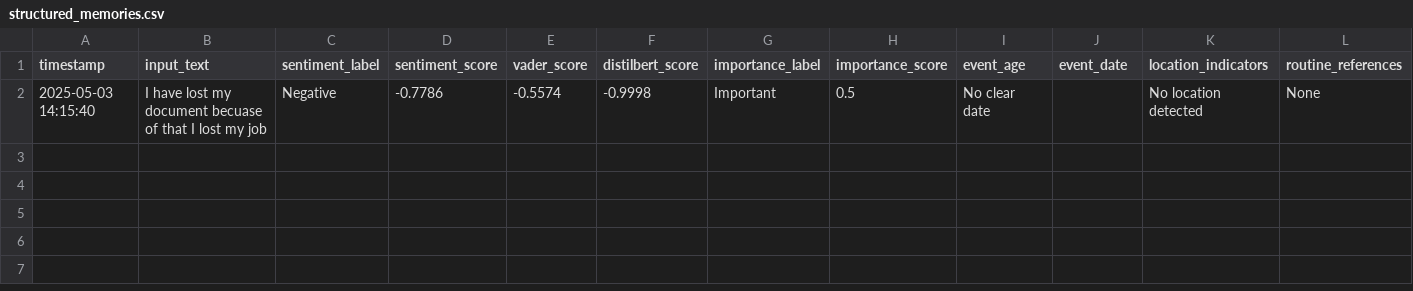
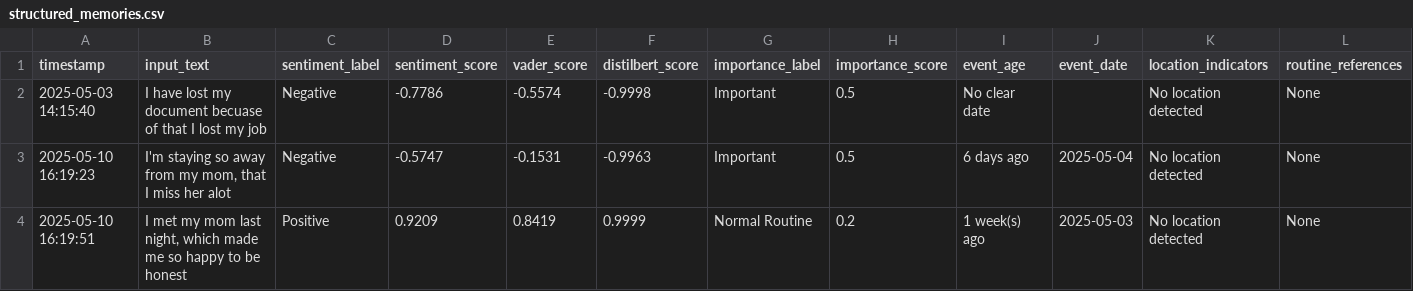
Before and after one commit to Altairian7/sentiment_analysis_project, a CSV file: structured_memories.csv, drawn as a sheet; only a part is shown; rows hold the shown columns only; the diff names each change by its address in the sheet, - before the commit and + after, or states it on an @@ line.

```diff
--- a/structured_memories.csv
+++ b/structured_memories.csv
+row 3: 2025-05-10 16:19:23 | I'm staying so away from my mom, that I miss her alot | Negative | -0.5747 | -0.1531 | -0.9963 | Important | 0.5 | 6 days ago | 2025-05-04 | No location detected | None
+row 4: 2025-05-10 16:19:51 | I met my mom last night, which made me so happy to be honest | Positive | 0.9209 | 0.8419 | 0.9999 | Normal Routine | 0.2 | 1 week(s) ago | 2025-05-03 | No location detected | None
```
Also changed, not shown: AlzheimerPatient_mcp/structured_memories.csv, 23 other files.
